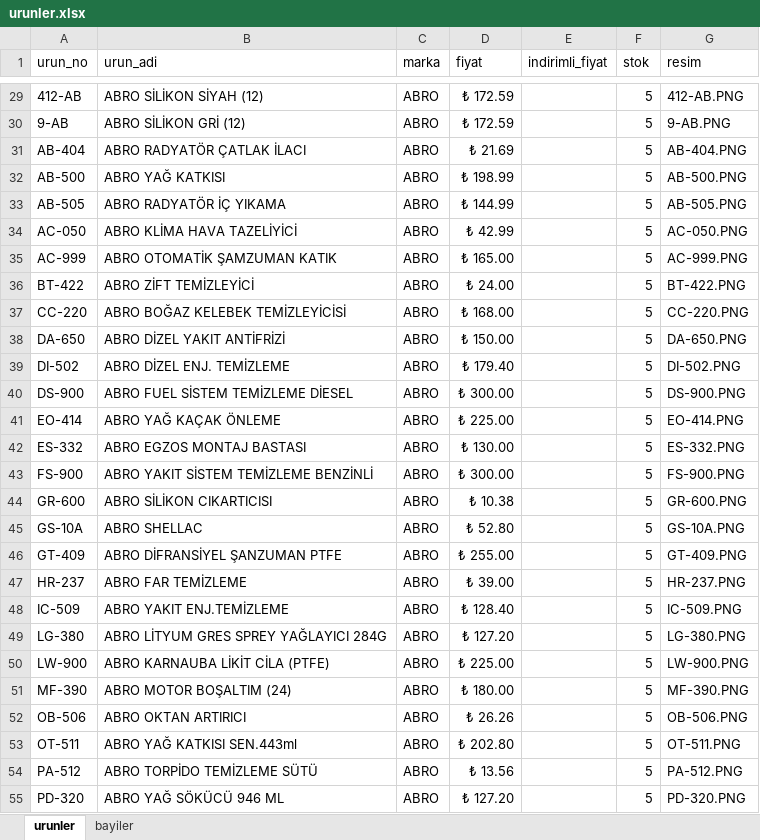
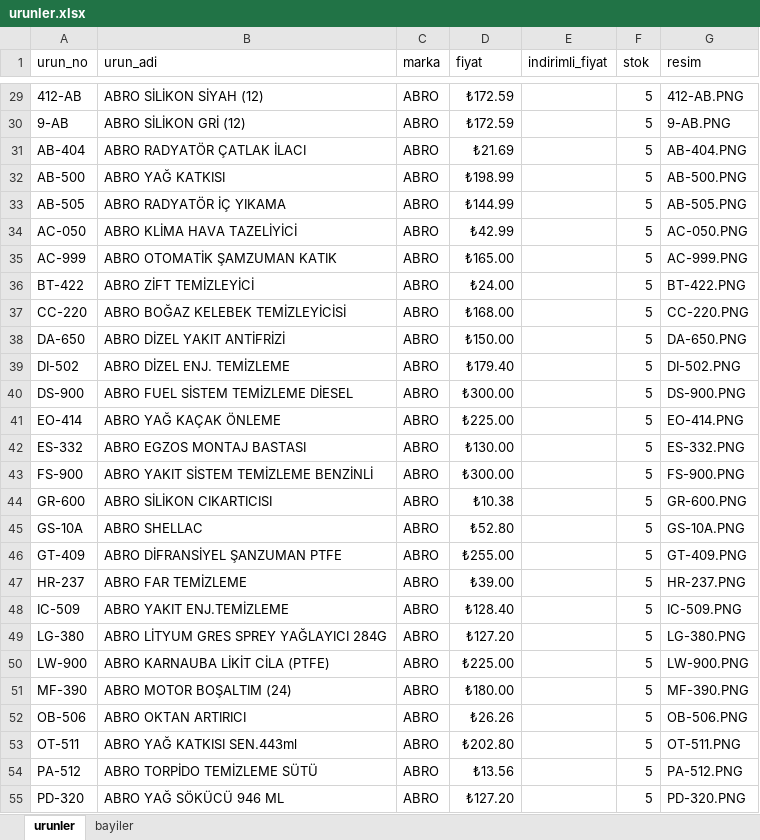
Before and after one commit to otovolkan/portal, an Excel workbook: urunler.xlsx, sheet urunler, drawn as a sheet; only a part is shown, gaps mark what is left out; values as stored, in another font and other column widths than the file's, no borders; the diff covers the shown part only; the diff names each change by its address in the sheet, - before the commit and + after, or states it on an @@ line.

Commit message:
Update urunler.xlsx

```diff
--- a/urunler.xlsx (sheet urunler)
+++ b/urunler.xlsx (sheet urunler)
-D29:D30 (fiyat): ₺ 172.59
+D29:D30 (fiyat): ₺172.59
-D31 (fiyat): ₺ 21.69
+D31 (fiyat): ₺21.69
-D32 (fiyat): ₺ 198.99
+D32 (fiyat): ₺198.99
-D33 (fiyat): ₺ 144.99
+D33 (fiyat): ₺144.99
-D34 (fiyat): ₺ 42.99
+D34 (fiyat): ₺42.99
-D35 (fiyat): ₺ 165.00
+D35 (fiyat): ₺165.00
-D36 (fiyat): ₺ 24.00
+D36 (fiyat): ₺24.00
-D37 (fiyat): ₺ 168.00
+D37 (fiyat): ₺168.00
-D38 (fiyat): ₺ 150.00
+D38 (fiyat): ₺150.00
-D39 (fiyat): ₺ 179.40
+D39 (fiyat): ₺179.40
-D40 (fiyat): ₺ 300.00
+D40 (fiyat): ₺300.00
-D41 (fiyat): ₺ 225.00
+D41 (fiyat): ₺225.00
-D42 (fiyat): ₺ 130.00
+D42 (fiyat): ₺130.00
-D43 (fiyat): ₺ 300.00
+D43 (fiyat): ₺300.00
-D44 (fiyat): ₺ 10.38
+D44 (fiyat): ₺10.38
-D45 (fiyat): ₺ 52.80
+D45 (fiyat): ₺52.80
-D46 (fiyat): ₺ 255.00
+D46 (fiyat): ₺255.00
-D47 (fiyat): ₺ 39.00
+D47 (fiyat): ₺39.00
-D48 (fiyat): ₺ 128.40
+D48 (fiyat): ₺128.40
-D49 (fiyat): ₺ 127.20
+D49 (fiyat): ₺127.20
-D50 (fiyat): ₺ 225.00
+D50 (fiyat): ₺225.00
-D51 (fiyat): ₺ 180.00
+D51 (fiyat): ₺180.00
-D52 (fiyat): ₺ 26.26
+D52 (fiyat): ₺26.26
-D53 (fiyat): ₺ 202.80
+D53 (fiyat): ₺202.80
-D54 (fiyat): ₺ 13.56
+D54 (fiyat): ₺13.56
-D55 (fiyat): ₺ 127.20
+D55 (fiyat): ₺127.20
```
Also changed, not shown: 40 edited cells and cell formats elsewhere in this sheet.
